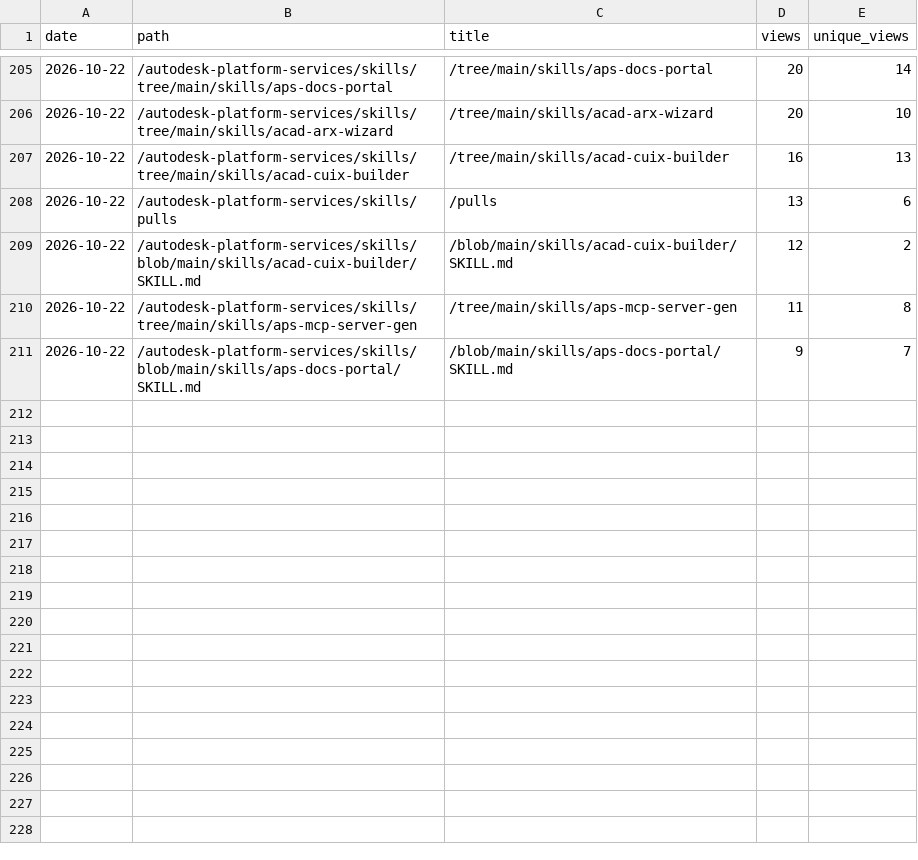
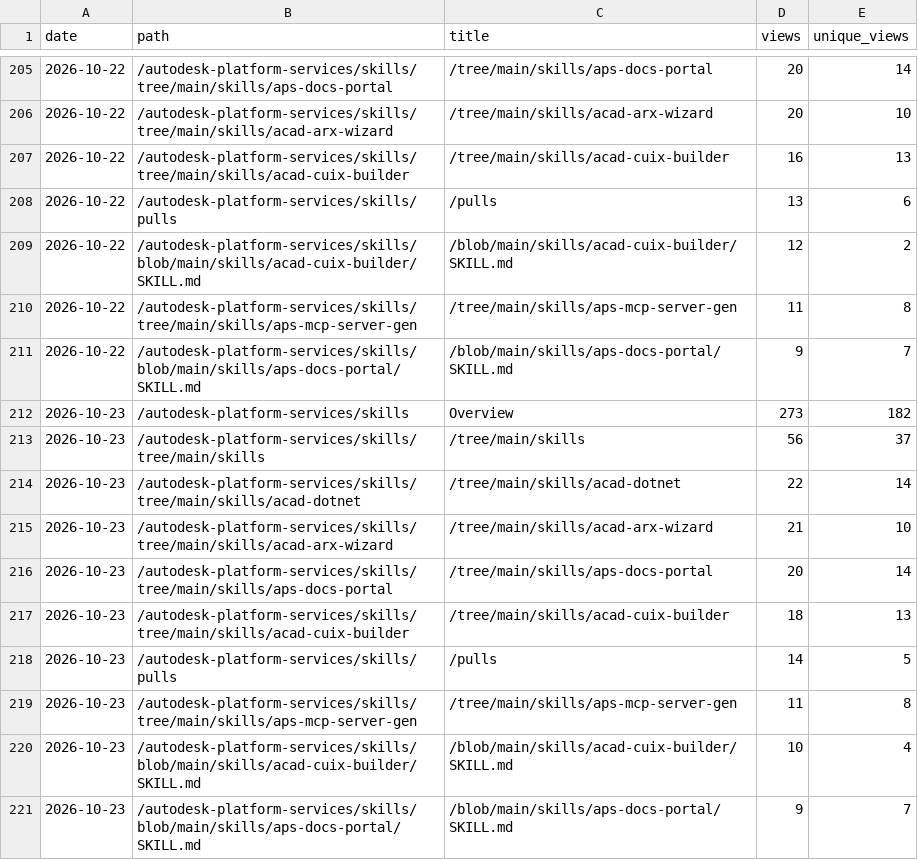
Before and after one commit to autodesk-platform-services/skills, a CSV file: paths.csv, drawn as a sheet; only a part is shown, gaps mark what is left out; the diff names each change by its address in the sheet, - before the commit and + after, or states it on an @@ line.

```diff
--- a/paths.csv
+++ b/paths.csv
+row 212: 2026-10-23 | /autodesk-platform-services/skills | Overview | 273 | 182
+row 213: 2026-10-23 | /autodesk-platform-services/skills/tree/main/skills | /tree/main/skills | 56 | 37
+row 214: 2026-10-23 | /autodesk-platform-services/skills/tree/main/skills/acad-dotnet | /tree/main/skills/acad-dotnet | 22 | 14
+row 215: 2026-10-23 | /autodesk-platform-services/skills/tree/main/skills/acad-arx-wizard | /tree/main/skills/acad-arx-wizard | 21 | 10
+row 216: 2026-10-23 | /autodesk-platform-services/skills/tree/main/skills/aps-docs-portal | /tree/main/skills/aps-docs-portal | 20 | 14
+row 217: 2026-10-23 | /autodesk-platform-services/skills/tree/main/skills/acad-cuix-builder | /tree/main/skills/acad-cuix-builder | 18 | 13
+row 218: 2026-10-23 | /autodesk-platform-services/skills/pulls | /pulls | 14 | 5
+row 219: 2026-10-23 | /autodesk-platform-services/skills/tree/main/skills/aps-mcp-server-gen | /tree/main/skills/aps-mcp-server-gen | 11 | 8
+row 220: 2026-10-23 | /autodesk-platform-services/skills/blob/main/skills/acad-cuix-builder/SKILL.md | /blob/main/skills/acad-cuix-builder/SKILL.md | 10 | 4
+row 221: 2026-10-23 | /autodesk-platform-services/skills/blob/main/skills/aps-docs-portal/SKILL.md | /blob/main/skills/aps-docs-portal/SKILL.md | 9 | 7
```
Also changed, not shown: installs.csv, referrers.csv, 2 other files.
